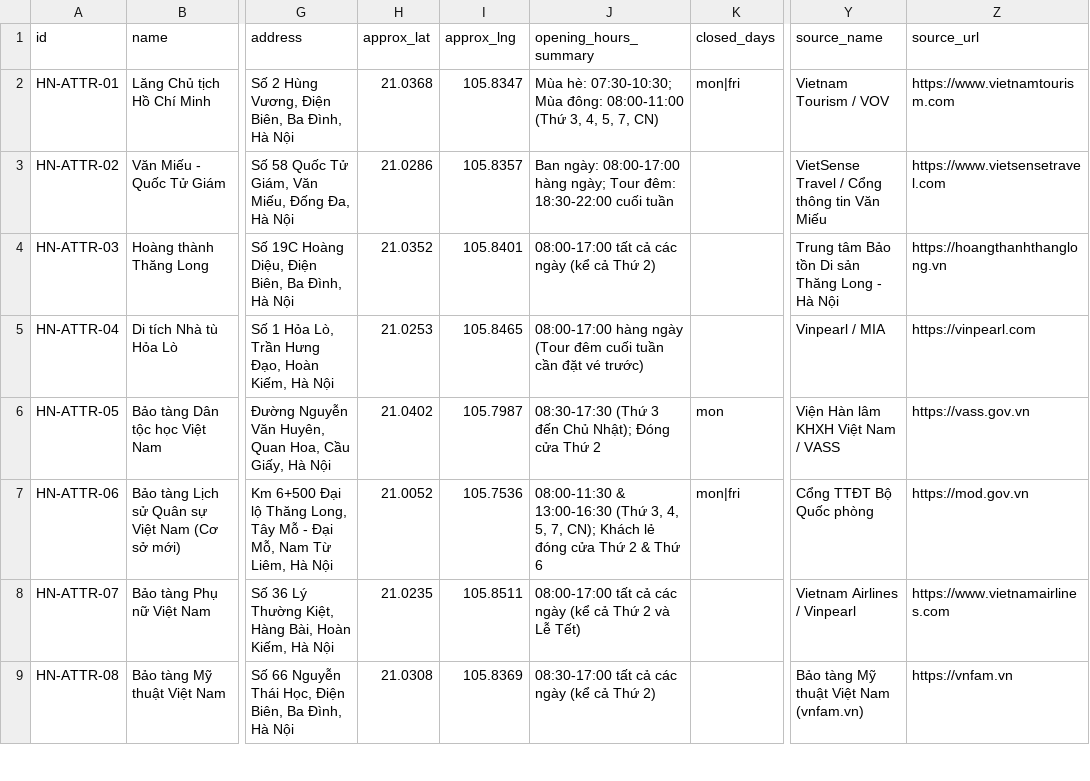
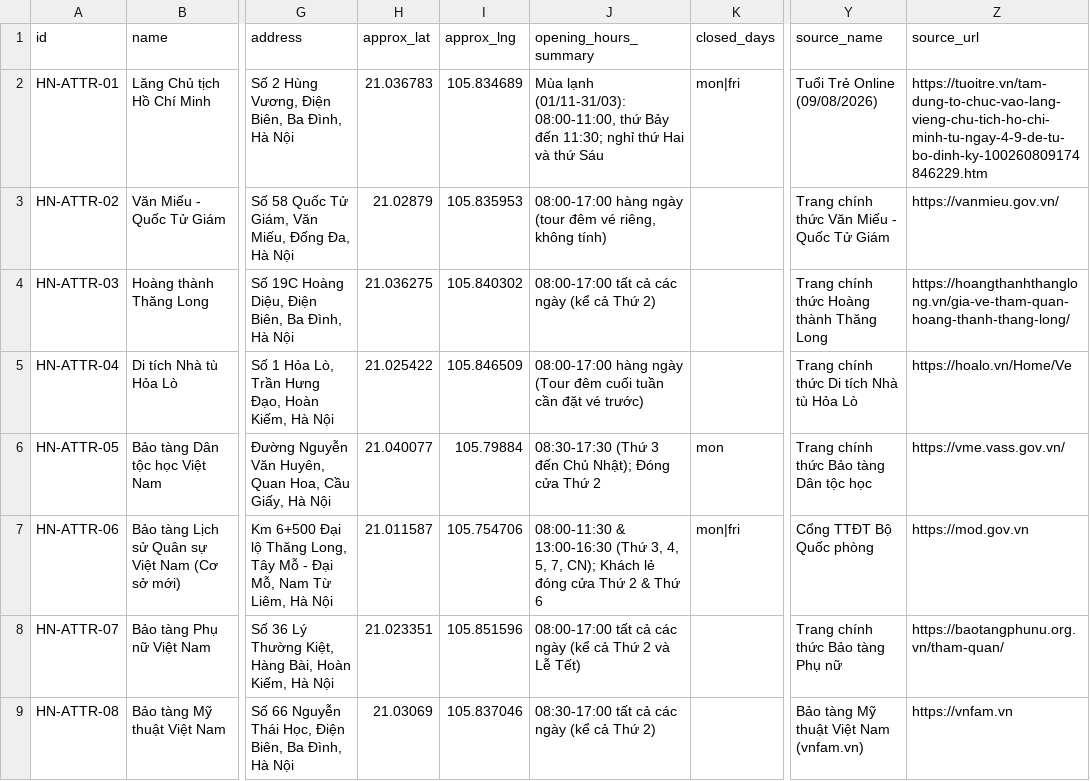
Before and after one commit to Lmeo2h/K5-Day15-L3B-BCHK, a CSV file: data/hanoi_places.csv, drawn as a sheet; only a part is shown, gaps mark what is left out; the diff covers the shown part only; the diff names each change by its address in the sheet, - before the commit and + after, or states it on an @@ line.

```diff
--- a/data/hanoi_places.csv
+++ b/data/hanoi_places.csv
-H2 (approx_lat): 21.0368
+H2 (approx_lat): 21.036783
-I2 (approx_lng): 105.8347
+I2 (approx_lng): 105.834689
-J2 (opening_hours_summary): Mùa hè: 07:30-10:30; Mùa đông: 08:00-11:00 (Thứ 3, 4, 5, 7, CN)
+J2 (opening_hours_summary): Mùa lạnh (01/11-31/03): 08:00-11:00, thứ Bảy đến 11:30; nghỉ thứ Hai và thứ Sáu
-Y2 (source_name): Vietnam Tourism / VOV
+Y2 (source_name): Tuổi Trẻ Online (09/08/2026)
-Z2 (source_url): https://www.vietnamtourism.com
+Z2 (source_url): https://tuoitre.vn/tam-dung-to-chuc-vao-lang-vieng-chu-tich-ho-chi-minh-tu-ngay-4-9-de-tu-bo-dinh-ky-100260809174846229.htm
-H3 (approx_lat): 21.0286
+H3 (approx_lat): 21.02879
-I3 (approx_lng): 105.8357
+I3 (approx_lng): 105.835953
-J3 (opening_hours_summary): Ban ngày: 08:00-17:00 hàng ngày; Tour đêm: 18:30-22:00 cuối tuần
+J3 (opening_hours_summary): 08:00-17:00 hàng ngày (tour đêm vé riêng, không tính)
-Y3 (source_name): VietSense Travel / Cổng thông tin Văn Miếu
+Y3 (source_name): Trang chính thức Văn Miếu - Quốc Tử Giám
-Z3 (source_url): https://www.vietsensetravel.com
+Z3 (source_url): https://vanmieu.gov.vn/
-H4 (approx_lat): 21.0352
+H4 (approx_lat): 21.036275
-I4 (approx_lng): 105.8401
+I4 (approx_lng): 105.840302
-Y4 (source_name): Trung tâm Bảo tồn Di sản Thăng Long - Hà Nội
+Y4 (source_name): Trang chính thức Hoàng thành Thăng Long
-Z4 (source_url): https://hoangthanhthanglong.vn
+Z4 (source_url): https://hoangthanhthanglong.vn/gia-ve-tham-quan-hoang-thanh-thang-long/
-H5 (approx_lat): 21.0253
+H5 (approx_lat): 21.025422
-I5 (approx_lng): 105.8465
+I5 (approx_lng): 105.846509
-Y5 (source_name): Vinpearl / MIA
+Y5 (source_name): Trang chính thức Di tích Nhà tù Hỏa Lò
-Z5 (source_url): https://vinpearl.com
+Z5 (source_url): https://hoalo.vn/Home/Ve
-H6 (approx_lat): 21.0402
+H6 (approx_lat): 21.040077
-I6 (approx_lng): 105.7987
+I6 (approx_lng): 105.79884
-Y6 (source_name): Viện Hàn lâm KHXH Việt Nam / VASS
+Y6 (source_name): Trang chính thức Bảo tàng Dân tộc học
-Z6 (source_url): https://vass.gov.vn
+Z6 (source_url): https://vme.vass.gov.vn/
-H7 (approx_lat): 21.0052
+H7 (approx_lat): 21.011587
-I7 (approx_lng): 105.7536
+I7 (approx_lng): 105.754706
-H8 (approx_lat): 21.0235
+H8 (approx_lat): 21.023351
-I8 (approx_lng): 105.8511
+I8 (approx_lng): 105.851596
-Y8 (source_name): Vietnam Airlines / Vinpearl
+Y8 (source_name): Trang chính thức Bảo tàng Phụ nữ
-Z8 (source_url): https://www.vietnamairlines.com
+Z8 (source_url): https://baotangphunu.org.vn/tham-quan/
-H9 (approx_lat): 21.0308
+H9 (approx_lat): 21.03069
-I9 (approx_lng): 105.8369
+I9 (approx_lng): 105.837046
```
Also changed, not shown: 122 edited cells elsewhere in this file, data/noi_bai_transfers.csv, data/vietnam_travel_hanoi.csv, 5 other files.
